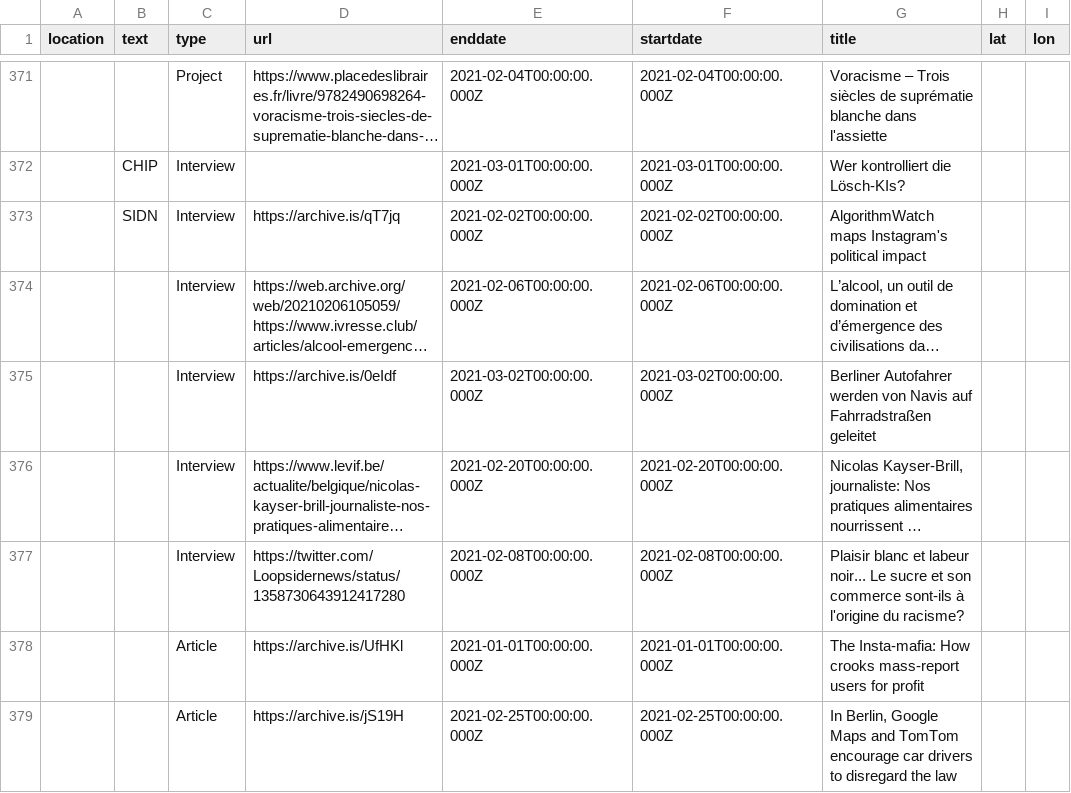
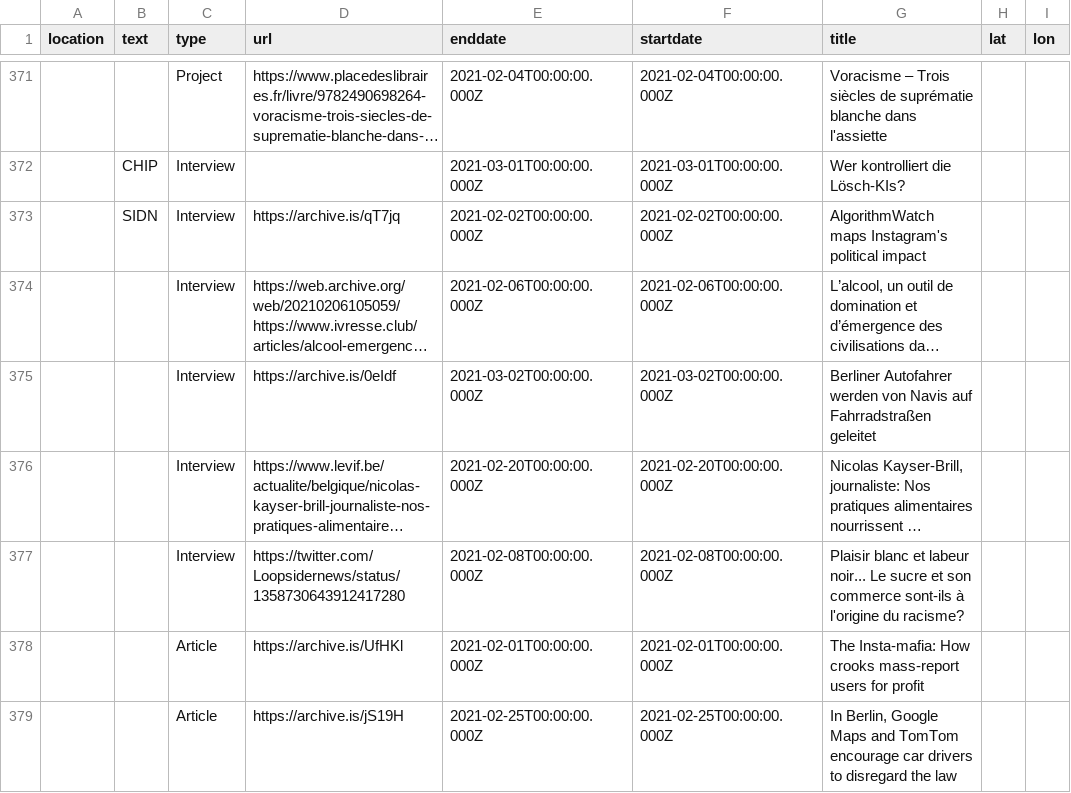
Before and after one commit to n-kb/n-kb.github.io, a CSV file: public/assets/events.csv, drawn as a sheet; only a part is shown, gaps mark what is left out; long unchanged cells end in ….

Commit message:
added events

```diff
--- a/public/assets/events.csv
+++ b/public/assets/events.csv
@@ -377,3 +377,3 @@
 ,"","Interview","https://twitter.com/Loopsidernews/status/1358730643912417280","2021-02-08T00:00:00.000Z","2021-02-08T00:00:00.000Z","Plaisir blanc et labeur noir... Le sucre et son commerce sont-ils à l'origine du racisme?",,
-,,"Article","https://archive.is/UfHKl","2021-01-01T00:00:00.000Z","2021-01-01T00:00:00.000Z","The Insta-mafia: How crooks mass-report users for profit",,
+,,"Article","https://archive.is/UfHKl","2021-02-01T00:00:00.000Z","2021-02-01T00:00:00.000Z","The Insta-mafia: How crooks mass-report users for profit",,
 ,,"Article","https://archive.is/jS19H","2021-02-25T00:00:00.000Z","2021-02-25T00:00:00.000Z","In Berlin, Google Maps and TomTom encourage car drivers to disregard the law",,
```
